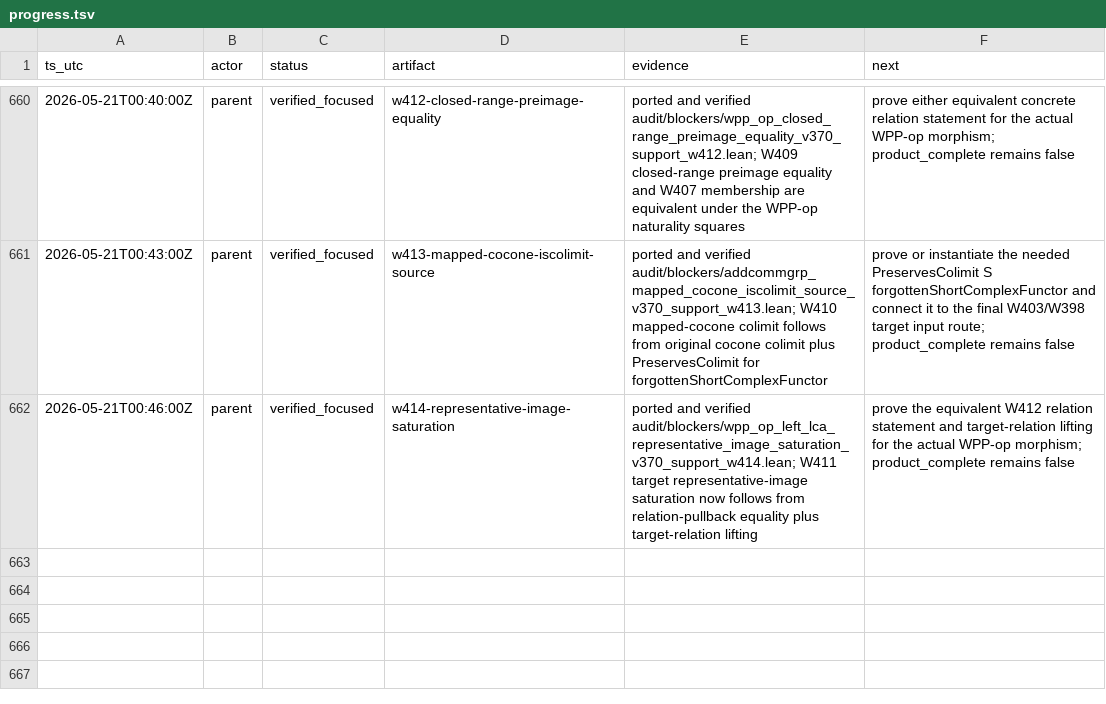
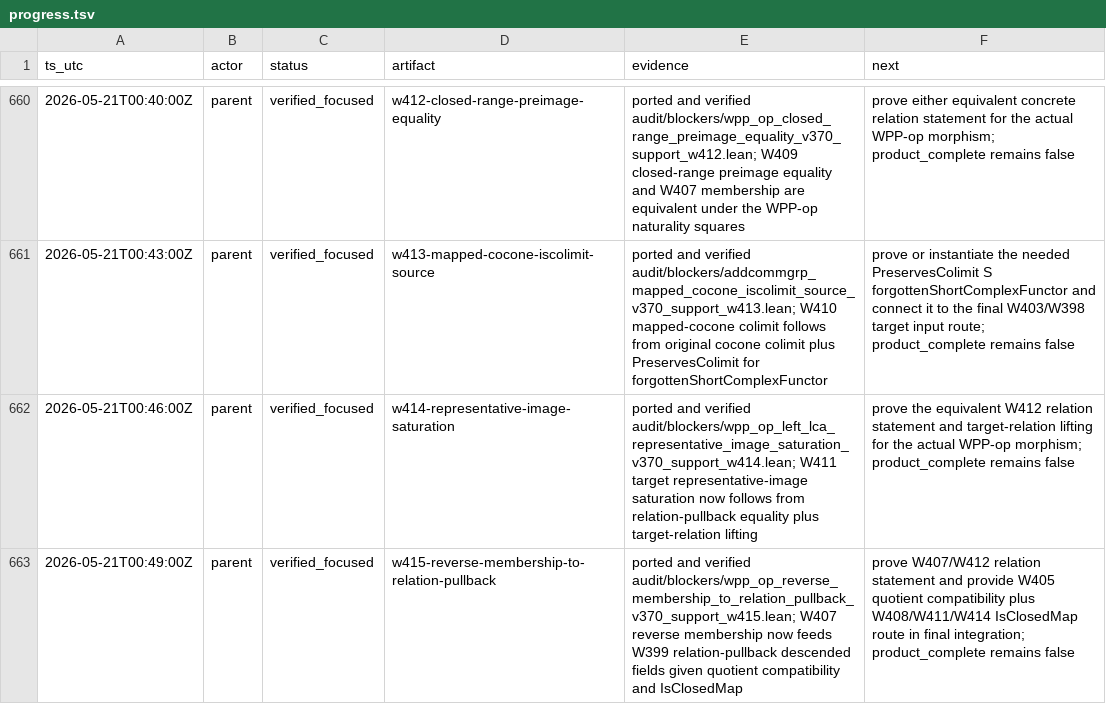
Before and after one commit to Rokurolize/lean-lca-exact-challenge-20260518, a TSV file: packets/lean_lca_exact_category_challenge/input/workdir/progress.tsv, drawn as a sheet; only a part is shown, gaps mark what is left out; the diff names each change by its address in the sheet, - before the commit and + after, or states it on an @@ line.

Commit message:
Sync W415 frontier packet artifacts

```diff
--- a/packets/lean_lca_exact_category_challenge/input/workdir/progress.tsv
+++ b/packets/lean_lca_exact_category_challenge/input/workdir/progress.tsv
+row 663: 2026-05-21T00:49:00Z | parent | verified_focused | w415-reverse-membership-to-relation-pullback | ported and verified audit/blockers/wpp_op_reverse_membership_to_relation_pullback_v370_support_w415.lean; W407 reverse membership now feeds W399 relation-pullback descended fields given quotient compatibility and IsClosedMap | prove W407/W412 relation statement and provide W405 quotient compatibility plus W408/W411/W414 IsClosedMap route in final integration; product_complete remains false
```
Also changed, not shown: 20 other files.
